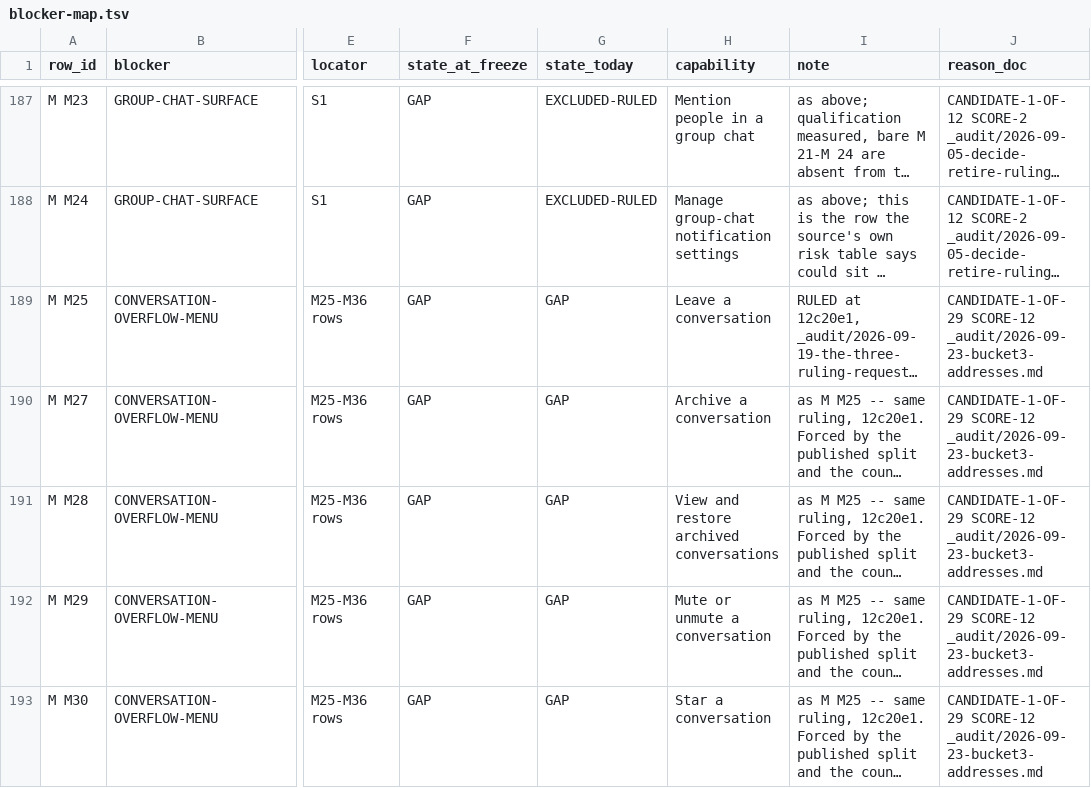
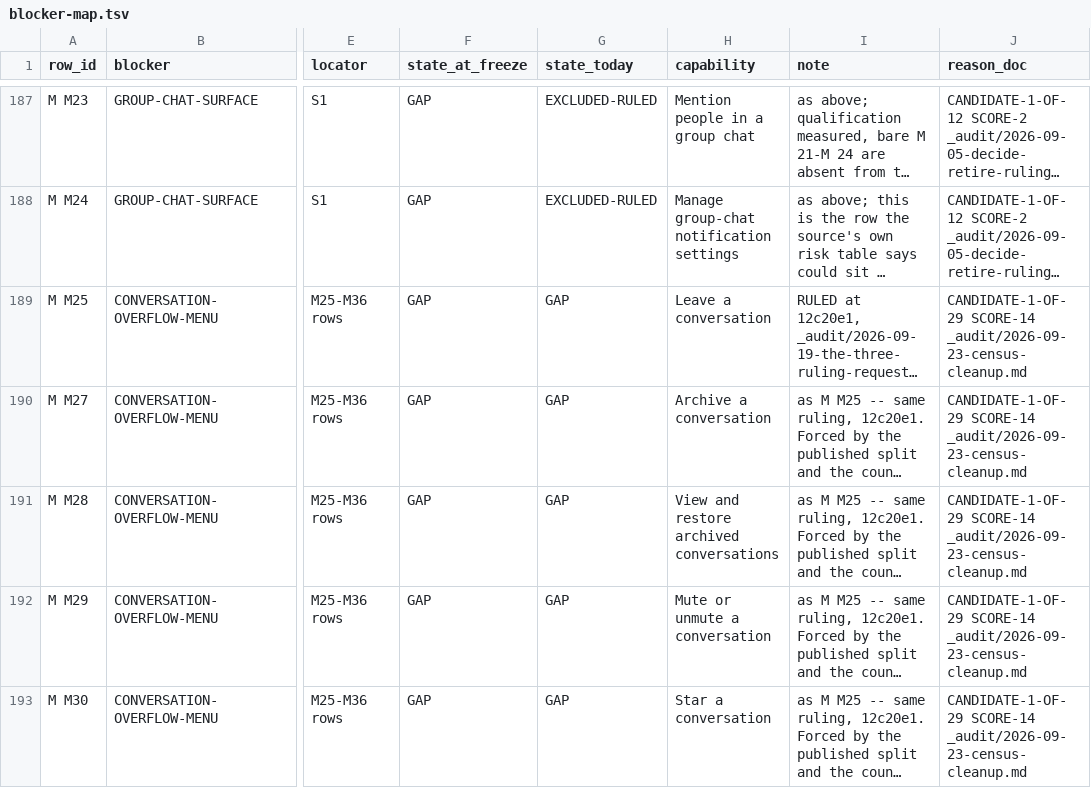
Before and after one commit to Sundeepg98/linkedin-mcp, a TSV file: _audit/_census/blocker-map.tsv, drawn as a sheet; only a part is shown, gaps mark what is left out; long unchanged cells end in …; the diff covers the shown part only; the diff names each change by its address in the sheet, - before the commit and + after, or states it on an @@ line.

```diff
--- a/_audit/_census/blocker-map.tsv
+++ b/_audit/_census/blocker-map.tsv
-J189:J193 (reason_doc): CANDIDATE-1-OF-29 SCORE-12 _audit/2026-09-23-bucket3-addresses.md
+J189:J193 (reason_doc): CANDIDATE-1-OF-29 SCORE-14 _audit/2026-09-23-census-cleanup.md
```
Also changed, not shown: 5 edited cells elsewhere in this file, _audit/_census/read-addresses.tsv, 13 other files.
